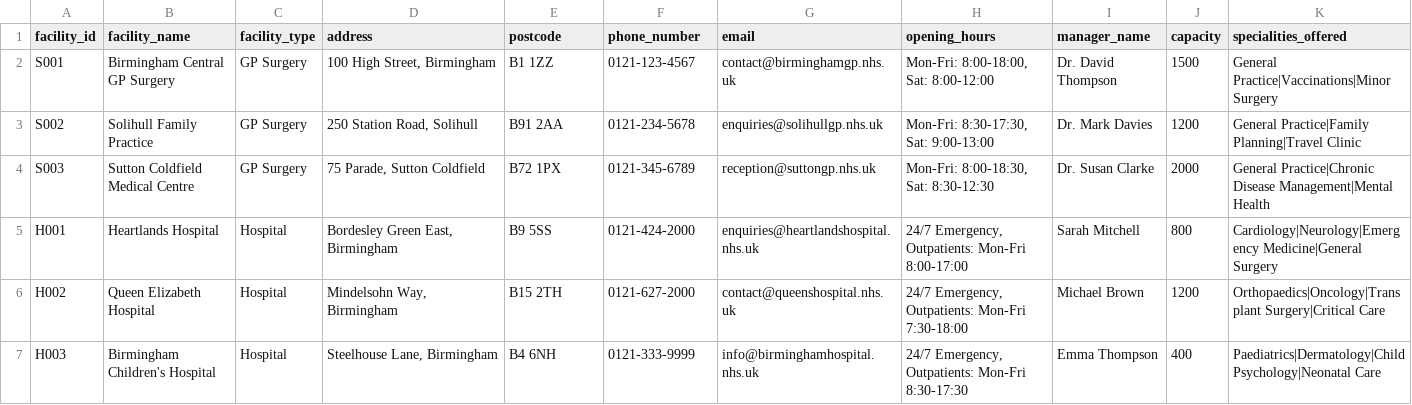
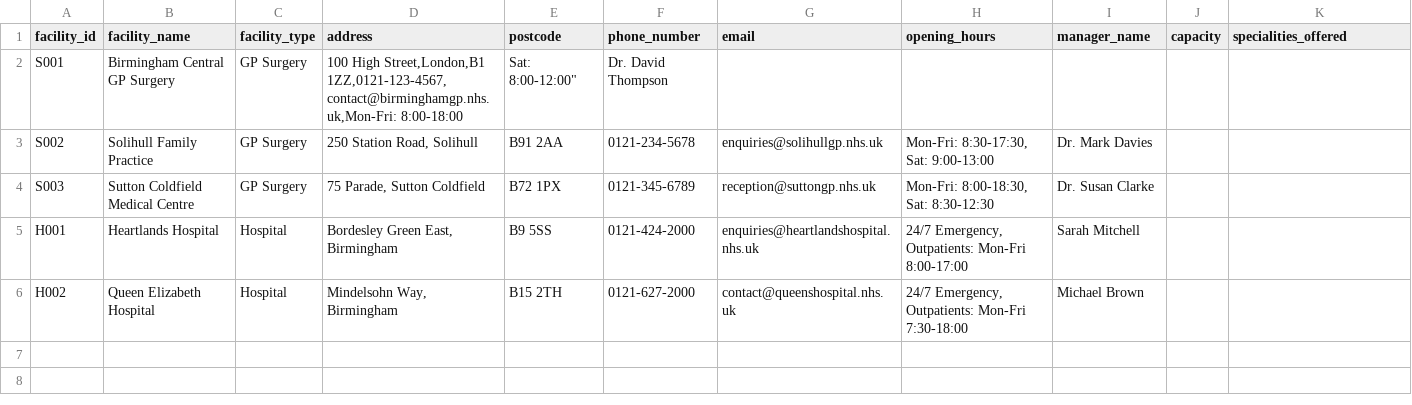
Before and after one commit to tty27/SoftwareArchitectureJava, a CSV file: HealthcareManagementSystem/bin/facilities.csv, drawn as a sheet.

Commit message:
Update newest code

```diff
--- a/HealthcareManagementSystem/bin/facilities.csv
+++ b/HealthcareManagementSystem/bin/facilities.csv
@@ -1,7 +1,6 @@
 facility_id,facility_name,facility_type,address,postcode,phone_number,email,opening_hours,manager_name,capacity,specialities_offered
-S001,Birmingham Central GP Surgery,GP Surgery,"100 High Street, Birmingham",B1 1ZZ,0121-123-4567,contact@birminghamgp.nhs.uk,"Mon-Fri: 8:00-18:00, Sat: 8:00-12:00",Dr. David Thompson,1500,General Practice|Vaccinations|Minor Surgery
-S002,Solihull Family Practice,GP Surgery,"250 Station Road, Solihull",B91 2AA,0121-234-5678,enquiries@solihullgp.nhs.uk,"Mon-Fri: 8:30-17:30, Sat: 9:00-13:00",Dr. Mark Davies,1200,General Practice|Family Planning|Travel Clinic
-S003,Sutton Coldfield Medical Centre,GP Surgery,"75 Parade, Sutton Coldfield",B72 1PX,0121-345-6789,reception@suttongp.nhs.uk,"Mon-Fri: 8:00-18:30, Sat: 8:30-12:30",Dr. Susan Clarke,2000,General Practice|Chronic Disease Management|Mental Health
-H001,Heartlands Hospital,Hospital,"Bordesley Green East, Birmingham",B9 5SS,0121-424-2000,enquiries@heartlandshospital.nhs.uk,"24/7 Emergency, Outpatients: Mon-Fri 8:00-17:00",Sarah Mitchell,800,Cardiology|Neurology|Emergency Medicine|General Surgery
-H002,Queen Elizabeth Hospital,Hospital,"Mindelsohn Way, Birmingham",B15 2TH,0121-627-2000,contact@queenshospital.nhs.uk,"24/7 Emergency, Outpatients: Mon-Fri 7:30-18:00",Michael Brown,1200,Orthopaedics|Oncology|Transplant Surgery|Critical Care
-H003,Birmingham Children's Hospital,Hospital,"Steelhouse Lane, Birmingham",B4 6NH,0121-333-9999,info@birminghamhospital.nhs.uk,"24/7 Emergency, Outpatients: Mon-Fri 8:30-17:30",Emma Thompson,400,Paediatrics|Dermatology|Child Psychology|Neonatal Care
+S001,Birmingham Central GP Surgery,GP Surgery,"100 High Street,London,B1 1ZZ,0121-123-4567,contact@birminghamgp.nhs.uk,"Mon-Fri: 8:00-18:00,Sat: 8:00-12:00",Dr. David Thompson
+S002,Solihull Family Practice,GP Surgery,"250 Station Road, Solihull",B91 2AA,0121-234-5678,enquiries@solihullgp.nhs.uk,"Mon-Fri: 8:30-17:30, Sat: 9:00-13:00",Dr. Mark Davies
+S003,Sutton Coldfield Medical Centre,GP Surgery,"75 Parade, Sutton Coldfield",B72 1PX,0121-345-6789,reception@suttongp.nhs.uk,"Mon-Fri: 8:00-18:30, Sat: 8:30-12:30",Dr. Susan Clarke
+H001,Heartlands Hospital,Hospital,"Bordesley Green East, Birmingham",B9 5SS,0121-424-2000,enquiries@heartlandshospital.nhs.uk,"24/7 Emergency, Outpatients: Mon-Fri 8:00-17:00",Sarah Mitchell
+H002,Queen Elizabeth Hospital,Hospital,"Mindelsohn Way, Birmingham",B15 2TH,0121-627-2000,contact@queenshospital.nhs.uk,"24/7 Emergency, Outpatients: Mon-Fri 7:30-18:00",Michael Brown
```
